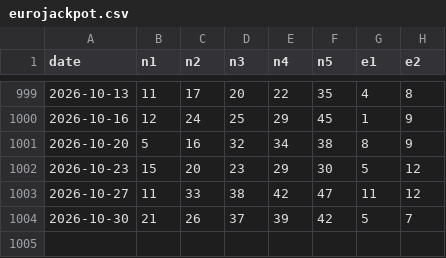
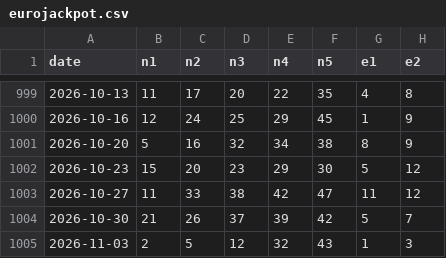
Before and after one commit to ux3257/karaokechecker, a CSV file: data/eurojackpot.csv, drawn as a sheet; only a part is shown, gaps mark what is left out.

```diff
--- a/data/eurojackpot.csv
+++ b/data/eurojackpot.csv
@@ -1004 +1004,2 @@ date,n1,n2,n3,n4,n5,e1,e2
 2026-10-30,21,26,37,39,42,5,7
+2026-11-03,2,5,12,32,43,1,3
```
